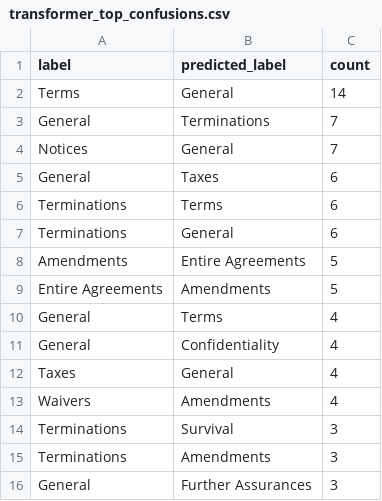
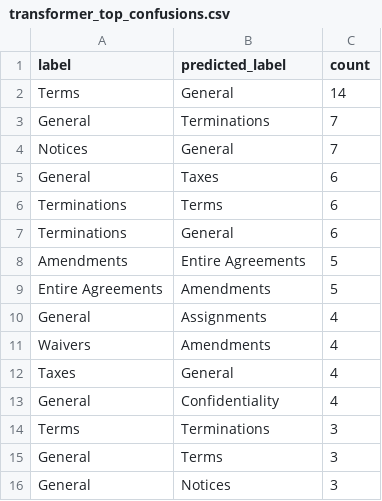
Before and after one commit to YBenjaminPCondori/Natural-Language-Processing, a CSV file: results/error_analysis/transformer_top_confusions.csv, drawn as a sheet.

```diff
--- a/results/error_analysis/transformer_top_confusions.csv
+++ b/results/error_analysis/transformer_top_confusions.csv
@@ -9,8 +9,8 @@ Amendments,Entire Agreements,5
 Entire Agreements,Amendments,5
-General,Terms,4
+General,Assignments,4
+Waivers,Amendments,4
+Taxes,General,4
 General,Confidentiality,4
-Taxes,General,4
-Waivers,Amendments,4
-Terminations,Survival,3
-Terminations,Amendments,3
-General,Further Assurances,3
+Terms,Terminations,3
+General,Terms,3
+General,Notices,3
```
Also changed, not shown: outputs/main_results.csv, outputs/per_class_results.csv, 43 other files.
